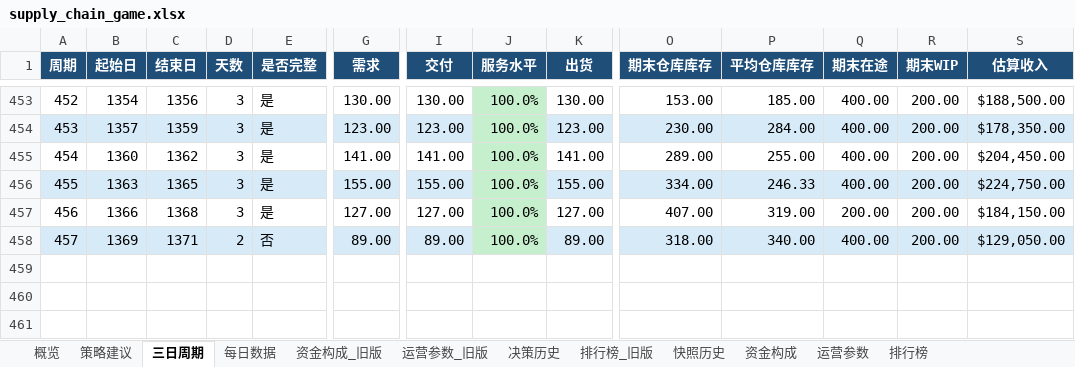
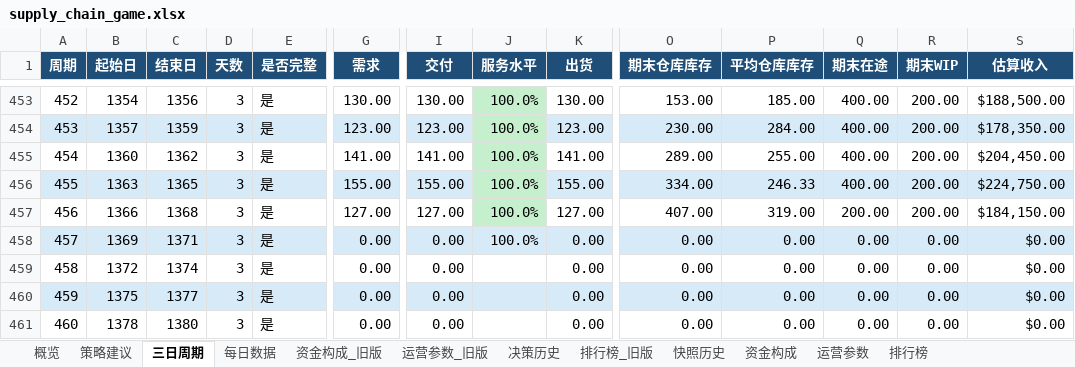
Before and after one commit to Vikotevili/sc-game-tracker, an Excel workbook: data/supply_chain_game.xlsx, sheet 三日周期, drawn as a sheet; only a part is shown, gaps mark what is left out; values as stored, in another font and other column widths than the file's, no borders; rows hold the shown columns only; the diff names each change by its address in the sheet, - before the commit and + after, or states it on an @@ line.

```diff
--- a/data/supply_chain_game.xlsx (sheet 三日周期)
+++ b/data/supply_chain_game.xlsx (sheet 三日周期)
-D458 (天数): 2
+D458 (天数): 3
-E458 (是否完整): 否
+E458 (是否完整): 是
-G458 (需求): 89.00
+G458 (需求): 0.00
-I458 (交付): 89.00
+I458 (交付): 0.00
-J458 fill: #C6EFCE
+J458 fill: #D6EAF8
-K458 (出货): 89.00
+K458 (出货): 0.00
-O458 (期末仓库库存): 318.00
+O458 (期末仓库库存): 0.00
-P458 (平均仓库库存): 340.00
+P458 (平均仓库库存): 0.00
-Q458 (期末在途): 400.00
+Q458 (期末在途): 0.00
-R458 (期末WIP): 200.00
+R458 (期末WIP): 0.00
-S458 (估算收入): $129,050.00
+S458 (估算收入): $0.00
+row 459: 458 | 1372 | 1374 | 3 | 是 | 0.00 | 0.00 |  | 0.00 | 0.00 | 0.00 | 0.00 | 0.00 | $0.00
+row 460: 459 | 1375 | 1377 | 3 | 是 | 0.00 | 0.00 |  | 0.00 | 0.00 | 0.00 | 0.00 | 0.00 | $0.00
+row 461: 460 | 1378 | 1380 | 3 | 是 | 0.00 | 0.00 |  | 0.00 | 0.00 | 0.00 | 0.00 | 0.00 | $0.00
```
Also changed, not shown: sheet 每日数据, sheet 概览, sheet 策略建议, sheet 快照历史, sheet 运营参数.
